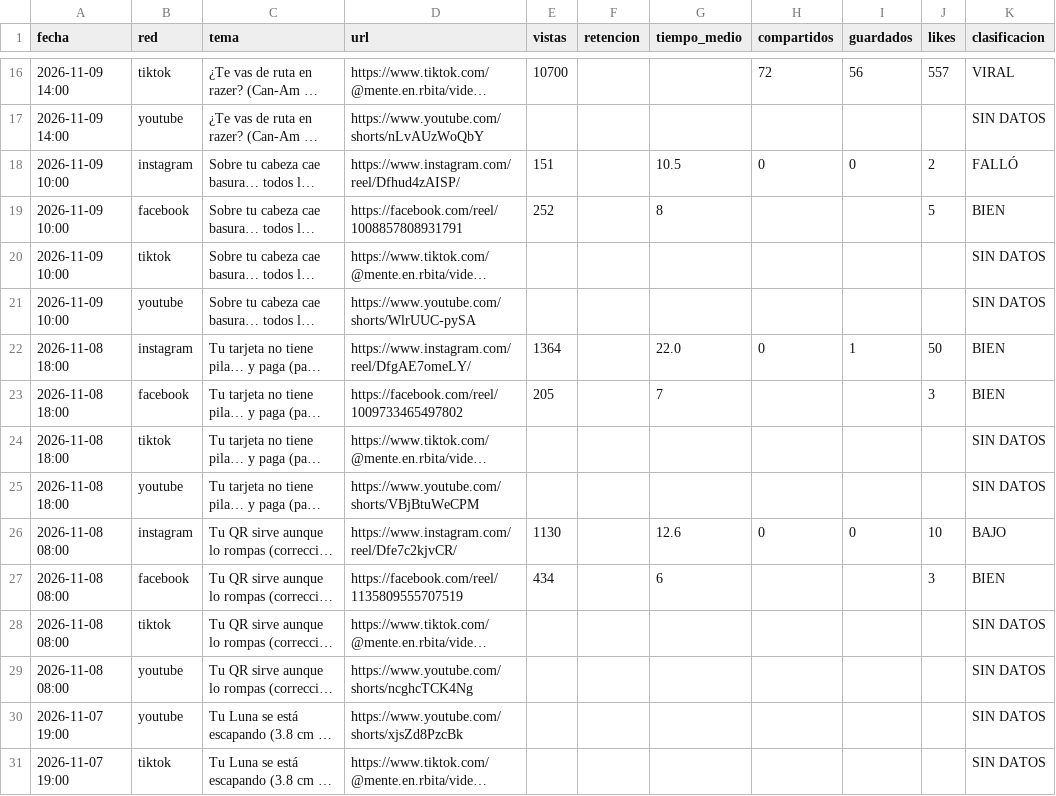
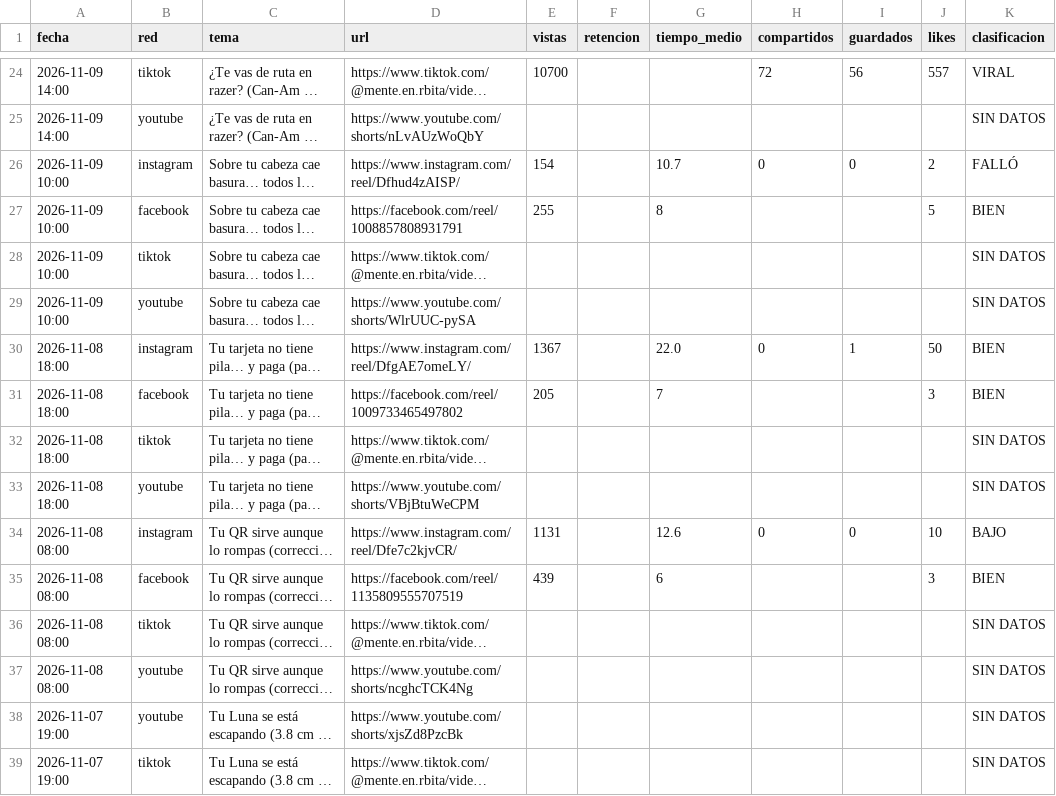
Before and after one commit to efrencuenta245-web/mente-en-orbita, a CSV file: stats/redes.csv, drawn as a sheet; only a part is shown, gaps mark what is left out; long unchanged cells end in …; addresses are those after the commit; the diff covers the shown part only; the diff names each change by its address in the sheet, - before the commit and + after, or states it on an @@ line.

```diff
--- a/stats/redes.csv
+++ b/stats/redes.csv
-E26 (vistas): 151
+E26 (vistas): 154
-G26 (tiempo_medio): 10.5
+G26 (tiempo_medio): 10.7
-E27 (vistas): 252
+E27 (vistas): 255
-E30 (vistas): 1364
+E30 (vistas): 1367
-E34 (vistas): 1130
+E34 (vistas): 1131
-E35 (vistas): 434
+E35 (vistas): 439
```
Also changed, not shown: 8 added rows and 54 edited cells elsewhere in this file, stats/seguidores.csv, 2 other files.
